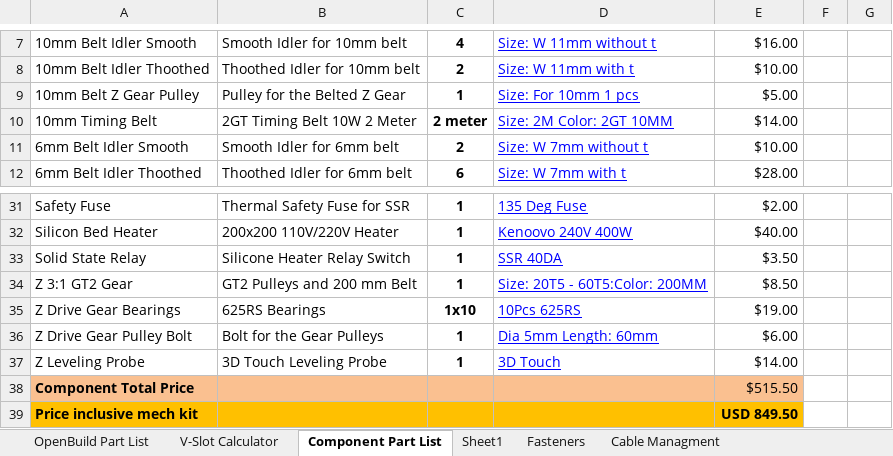
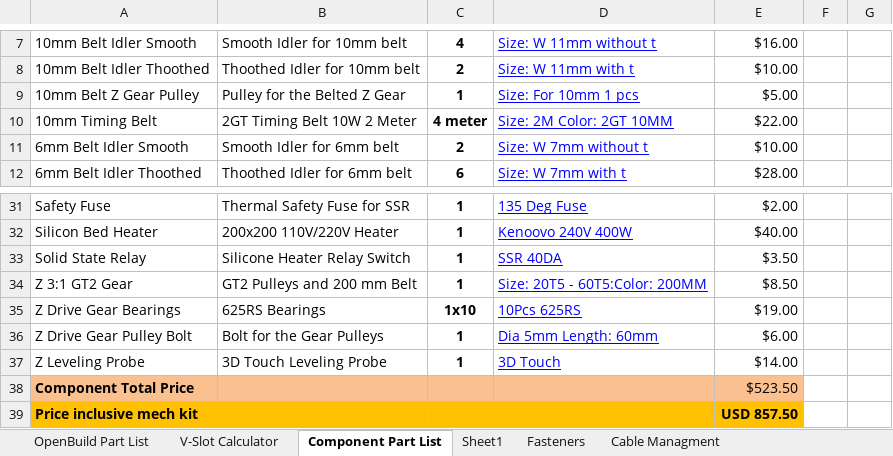
Before and after one commit to RoyBerntsenDesign/V-Baby-CoreXY, an Excel workbook: Document Library/Bill Of Materials/V-Baby BOM.xlsx, sheet Component Part List, drawn as a sheet; only a part is shown, gaps mark what is left out; values as stored, in another font and other column widths than the file's, no borders; charts and pictures and table styles not drawn; the diff names each change by its address in the sheet, - before the commit and + after, or states it on an @@ line.

```diff
--- a/Document Library/Bill Of Materials/V-Baby BOM.xlsx (sheet Component Part List)
+++ b/Document Library/Bill Of Materials/V-Baby BOM.xlsx (sheet Component Part List)
-C10: 2 meter
+C10: 4 meter
-E10: $14.00
+E10: $22.00
-E38: $515.50
+E38: $523.50
-E39: USD 849.50
+E39: USD 857.50
```
Also changed, not shown: sheet OpenBuild Part List, 1 other file.
